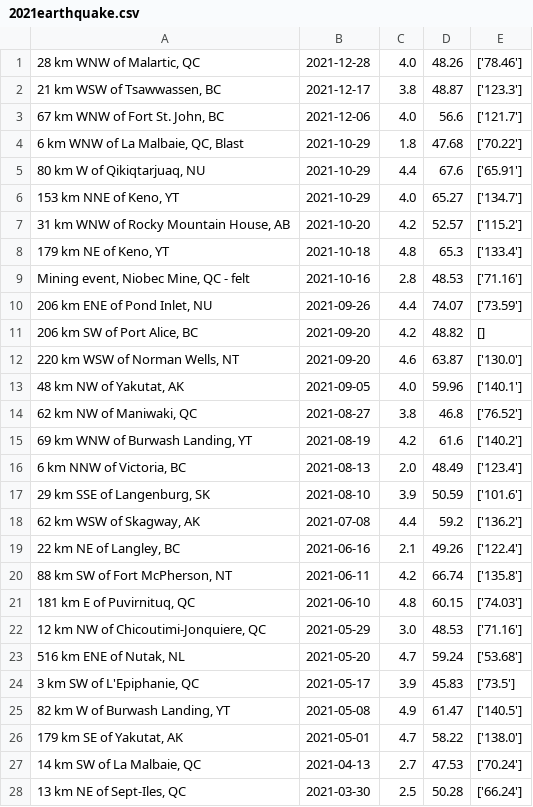
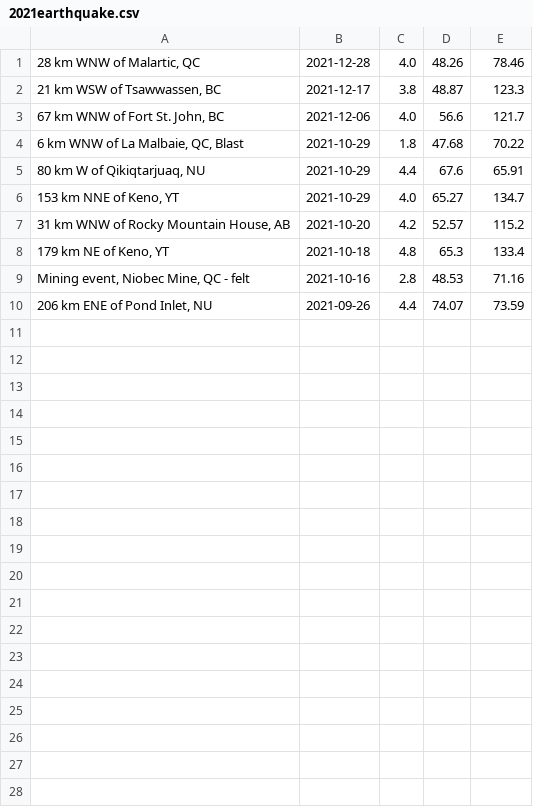
Before and after one commit to Compactify-hw9/lyrics, a CSV file: 2021earthquake.csv, drawn as a sheet; only a part is shown; the diff covers the shown part only.

```diff
--- a/2021earthquake.csv
+++ b/2021earthquake.csv
@@ -1,28 +1,10 @@
-"28 km WNW of Malartic, QC",2021-12-28,4.0,48.26,['78.46']
-"21 km WSW of Tsawwassen, BC",2021-12-17,3.8,48.87,['123.3']
-"67 km WNW of Fort St. John, BC",2021-12-06,4.0,56.6 ,['121.7']
-"6 km WNW of La Malbaie, QC, Blast",2021-10-29,1.8,47.68,['70.22']
-"80 km W   of Qikiqtarjuaq, NU",2021-10-29,4.4,67.6 ,['65.91']
-"153 km NNE of Keno, YT",2021-10-29,4.0,65.27,['134.7']
-"31 km WNW of Rocky Mountain House, AB",2021-10-20,4.2,52.57,['115.2']
-"179 km NE  of Keno, YT",2021-10-18,4.8,65.3 ,['133.4']
-"Mining event, Niobec Mine, QC  - felt  ",2021-10-16,2.8,48.53,['71.16']
-"206 km ENE of Pond Inlet, NU ",2021-09-26,4.4,74.07,['73.59']
-"206 km SW  of Port Alice, BC",2021-09-20,4.2,48.82,[]
-"220 km WSW of Norman Wells, NT",2021-09-20,4.6,63.87,['130.0']
-"48 km NW  of Yakutat, AK",2021-09-05,4.0,59.96,['140.1']
-"62 km NW  of Maniwaki, QC",2021-08-27,3.8,46.8 ,['76.52']
-"69 km WNW of Burwash Landing, YT",2021-08-19,4.2,61.6 ,['140.2']
-"6 km NNW of Victoria, BC",2021-08-13,2.0,48.49,['123.4']
-"29 km SSE of Langenburg, SK",2021-08-10,3.9,50.59,['101.6']
-"62 km WSW of Skagway, AK",2021-07-08,4.4,59.2 ,['136.2']
-"22 km NE of Langley, BC",2021-06-16,2.1,49.26,['122.4']
-"88 km SW  of Fort McPherson, NT",2021-06-11,4.2,66.74,['135.8']
-"181 km E   of Puvirnituq, QC",2021-06-10,4.8,60.15,['74.03']
-"12 km NW  of Chicoutimi-Jonquiere, QC",2021-05-29,3.0,48.53,['71.16']
-"516 km ENE of Nutak, NL ",2021-05-20,4.7,59.24,['53.68']
-"3 km SW of L'Epiphanie, QC",2021-05-17,3.9,45.83,['73.5']
-"82 km W   of Burwash Landing, YT",2021-05-08,4.9,61.47,['140.5']
-"179 km SE  of Yakutat, AK",2021-05-01,4.7,58.22,['138.0']
-"14 km SW  of La Malbaie, QC",2021-04-13,2.7,47.53,['70.24']
-"13 km NE   of Sept-Iles, QC",2021-03-30,2.5,50.28,['66.24']
+"28 km WNW of Malartic, QC",2021-12-28,4.0,48.26,78.46
+"21 km WSW of Tsawwassen, BC",2021-12-17,3.8,48.87,123.3
+"67 km WNW of Fort St. John, BC",2021-12-06,4.0,56.6 ,121.7
+"6 km WNW of La Malbaie, QC, Blast",2021-10-29,1.8,47.68,70.22
+"80 km W   of Qikiqtarjuaq, NU",2021-10-29,4.4,67.6 ,65.91
+"153 km NNE of Keno, YT",2021-10-29,4.0,65.27,134.7
+"31 km WNW of Rocky Mountain House, AB",2021-10-20,4.2,52.57,115.2
+"179 km NE  of Keno, YT",2021-10-18,4.8,65.3 ,133.4
+"Mining event, Niobec Mine, QC  - felt  ",2021-10-16,2.8,48.53,71.16
+"206 km ENE of Pond Inlet, NU ",2021-09-26,4.4,74.07,73.59
```
Also changed, not shown: 18 removed rows elsewhere in this file, 2012earthquake.csv, 2013earthquake.csv, 13 other files.
